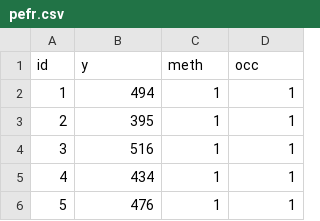
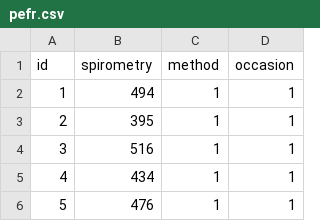
Before and after one commit to ylee03/r_for_students, a CSV file: pefr.csv, drawn as a sheet; only a part is shown.

Commit message:
6th commit

```diff
--- a/pefr.csv
+++ b/pefr.csv
@@ -1,2 +1,2 @@
-"id","y","meth","occ"
+"id","spirometry","method","occasion"
 1,494,"1","1"
```
